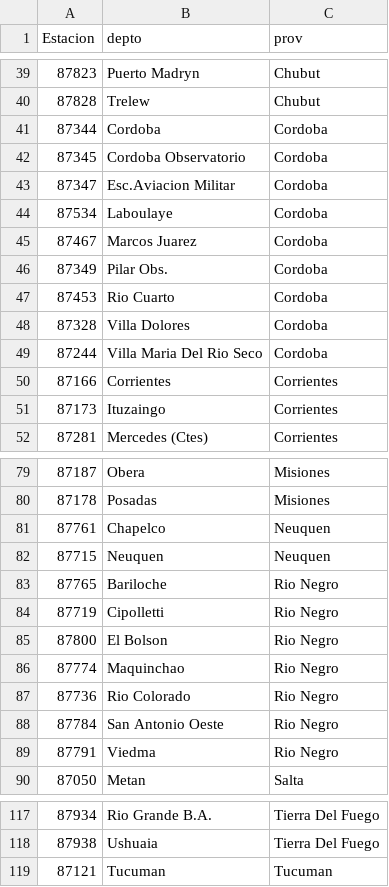
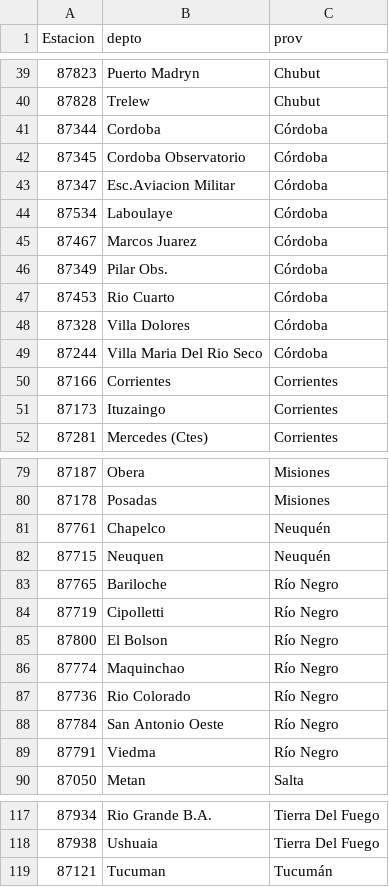
Before and after one commit to Valnir17/Dengue-y-Zika-Argentina, a CSV file: CSVs Creados/df_estaciones_depto.csv, drawn as a sheet; only a part is shown, gaps mark what is left out.

```diff
--- a/CSVs Creados/df_estaciones_depto.csv
+++ b/CSVs Creados/df_estaciones_depto.csv
@@ -40,11 +40,11 @@ Estacion,depto,prov
 87828,Trelew ,Chubut
-87344,Cordoba ,Cordoba
-87345,Cordoba Observatorio,Cordoba
-87347,Esc.Aviacion Militar ,Cordoba
-87534,Laboulaye ,Cordoba
-87467,Marcos Juarez ,Cordoba
-87349,Pilar Obs.,Cordoba
-87453,Rio Cuarto ,Cordoba
-87328,Villa Dolores ,Cordoba
-87244,Villa Maria Del Rio Seco,Cordoba
+87344,Cordoba ,Córdoba
+87345,Cordoba Observatorio,Córdoba
+87347,Esc.Aviacion Militar ,Córdoba
+87534,Laboulaye ,Córdoba
+87467,Marcos Juarez ,Córdoba
+87349,Pilar Obs.,Córdoba
+87453,Rio Cuarto ,Córdoba
+87328,Villa Dolores ,Córdoba
+87244,Villa Maria Del Rio Seco,Córdoba
 87166,Corrientes ,Corrientes
@@ -80,11 +80,11 @@ Estacion,depto,prov
 87178,Posadas ,Misiones
-87761,Chapelco ,Neuquen
-87715,Neuquen ,Neuquen
-87765,Bariloche ,Rio Negro
-87719,Cipolletti,Rio Negro
-87800,El Bolson ,Rio Negro
-87774,Maquinchao,Rio Negro
-87736,Rio Colorado,Rio Negro
-87784,San Antonio Oeste ,Rio Negro
-87791,Viedma ,Rio Negro
+87761,Chapelco ,Neuquén
+87715,Neuquen ,Neuquén
+87765,Bariloche ,Río Negro
+87719,Cipolletti,Río Negro
+87800,El Bolson ,Río Negro
+87774,Maquinchao,Río Negro
+87736,Rio Colorado,Río Negro
+87784,San Antonio Oeste ,Río Negro
+87791,Viedma ,Río Negro
 87050,Metan,Salta
@@ -118,2 +118,2 @@ Estacion,depto,prov
 87938,Ushuaia ,Tierra Del Fuego
-87121,Tucuman ,Tucuman
+87121,Tucuman ,Tucumán
```
Also changed, not shown: 3 other files.
